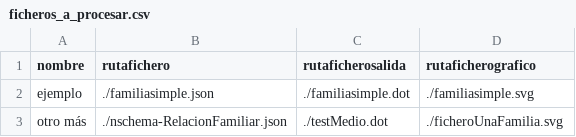
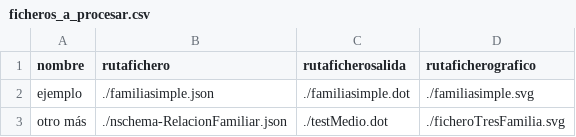
Before and after one commit to CodeCaballero1/PDL2, a CSV file: ficheros_a_procesar.csv, drawn as a sheet.

Commit message:
nueva actualizacion

```diff
--- a/ficheros_a_procesar.csv
+++ b/ficheros_a_procesar.csv
@@ -2,2 +2,2 @@ nombre,rutafichero,rutaficherosalida,rutaficherografico
 ejemplo,./familiasimple.json,./familiasimple.dot,./familiasimple.svg
-otro más,./nschema-RelacionFamiliar.json,./testMedio.dot,./ficheroUnaFamilia.svg
+otro más,./nschema-RelacionFamiliar.json,./testMedio.dot,./ficheroTresFamilia.svg
```
